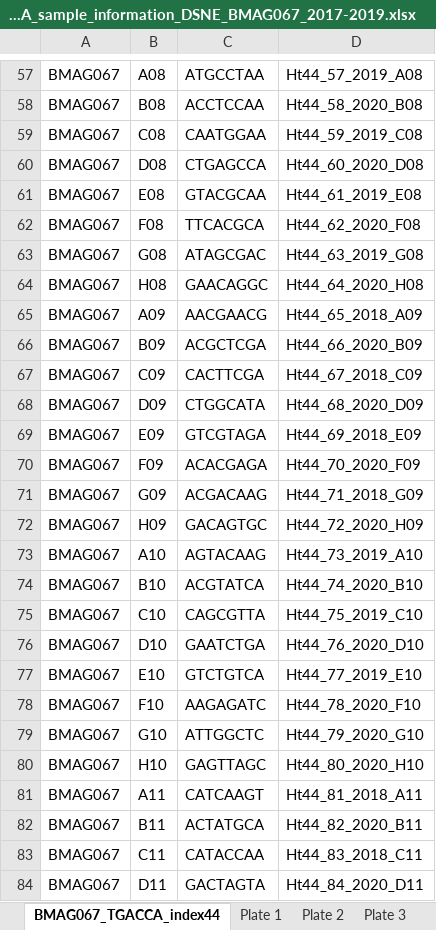
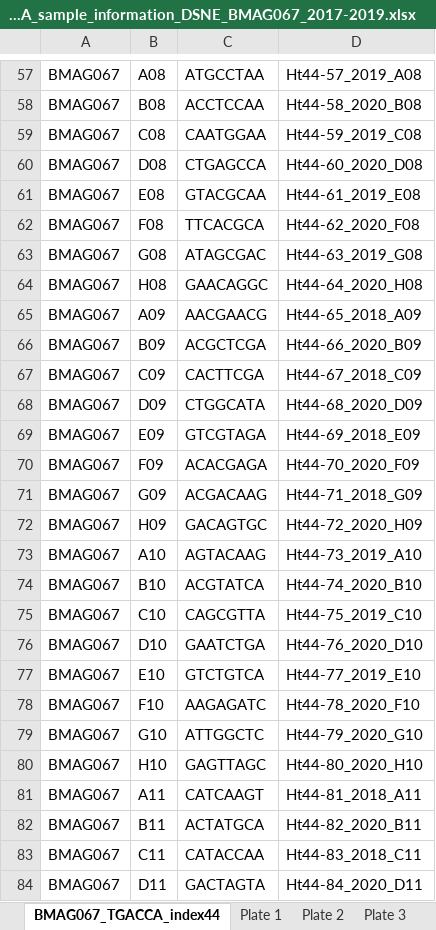
Before and after one commit to shannonekj/DS_Ne, an Excel workbook: docs/metadata/excel_spreadsheets/BMAG067/METADATA_sample_information_DSNE_BMAG067_2017-2019.xlsx, sheet BMAG067_TGACCA_index44, drawn as a sheet; only a part is shown, gaps mark what is left out; values as stored, in another font and other column widths than the file's, no borders; the diff covers the shown part only; the diff names each change by its address in the sheet, - before the commit and + after, or states it on an @@ line.

```diff
--- a/docs/metadata/excel_spreadsheets/BMAG067/METADATA_sample_information_DSNE_BMAG067_2017-2019.xlsx (sheet BMAG067_TGACCA_index44)
+++ b/docs/metadata/excel_spreadsheets/BMAG067/METADATA_sample_information_DSNE_BMAG067_2017-2019.xlsx (sheet BMAG067_TGACCA_index44)
-D57: Ht44_57_2019_A08
+D57: Ht44-57_2019_A08
-D58: Ht44_58_2020_B08
+D58: Ht44-58_2020_B08
-D59: Ht44_59_2019_C08
+D59: Ht44-59_2019_C08
-D60: Ht44_60_2020_D08
+D60: Ht44-60_2020_D08
-D61: Ht44_61_2019_E08
+D61: Ht44-61_2019_E08
-D62: Ht44_62_2020_F08
+D62: Ht44-62_2020_F08
-D63: Ht44_63_2019_G08
+D63: Ht44-63_2019_G08
-D64: Ht44_64_2020_H08
+D64: Ht44-64_2020_H08
-D65: Ht44_65_2018_A09
+D65: Ht44-65_2018_A09
-D66: Ht44_66_2020_B09
+D66: Ht44-66_2020_B09
-D67: Ht44_67_2018_C09
+D67: Ht44-67_2018_C09
-D68: Ht44_68_2020_D09
+D68: Ht44-68_2020_D09
-D69: Ht44_69_2018_E09
+D69: Ht44-69_2018_E09
-D70: Ht44_70_2020_F09
+D70: Ht44-70_2020_F09
-D71: Ht44_71_2018_G09
+D71: Ht44-71_2018_G09
-D72: Ht44_72_2020_H09
+D72: Ht44-72_2020_H09
-D73: Ht44_73_2019_A10
+D73: Ht44-73_2019_A10
-D74: Ht44_74_2020_B10
+D74: Ht44-74_2020_B10
-D75: Ht44_75_2019_C10
+D75: Ht44-75_2019_C10
-D76: Ht44_76_2020_D10
+D76: Ht44-76_2020_D10
-D77: Ht44_77_2019_E10
+D77: Ht44-77_2019_E10
-D78: Ht44_78_2020_F10
+D78: Ht44-78_2020_F10
-D79: Ht44_79_2020_G10
+D79: Ht44-79_2020_G10
-D80: Ht44_80_2020_H10
+D80: Ht44-80_2020_H10
-D81: Ht44_81_2018_A11
+D81: Ht44-81_2018_A11
-D82: Ht44_82_2020_B11
+D82: Ht44-82_2020_B11
-D83: Ht44_83_2018_C11
+D83: Ht44-83_2018_C11
-D84: Ht44_84_2020_D11
+D84: Ht44-84_2020_D11
```
Also changed, not shown: 68 edited cells elsewhere in this sheet, sheet Sample Info.
